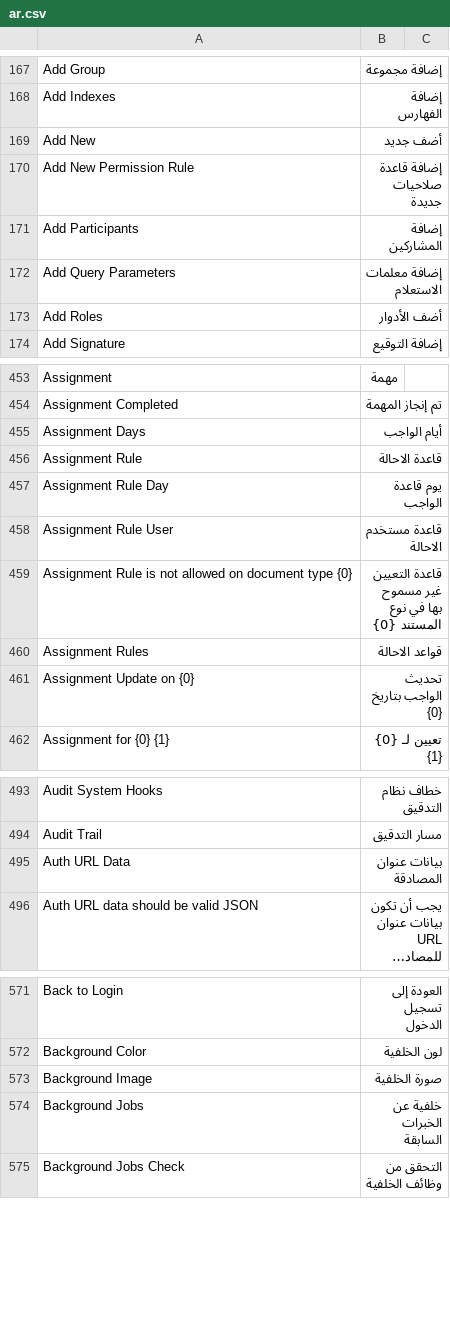
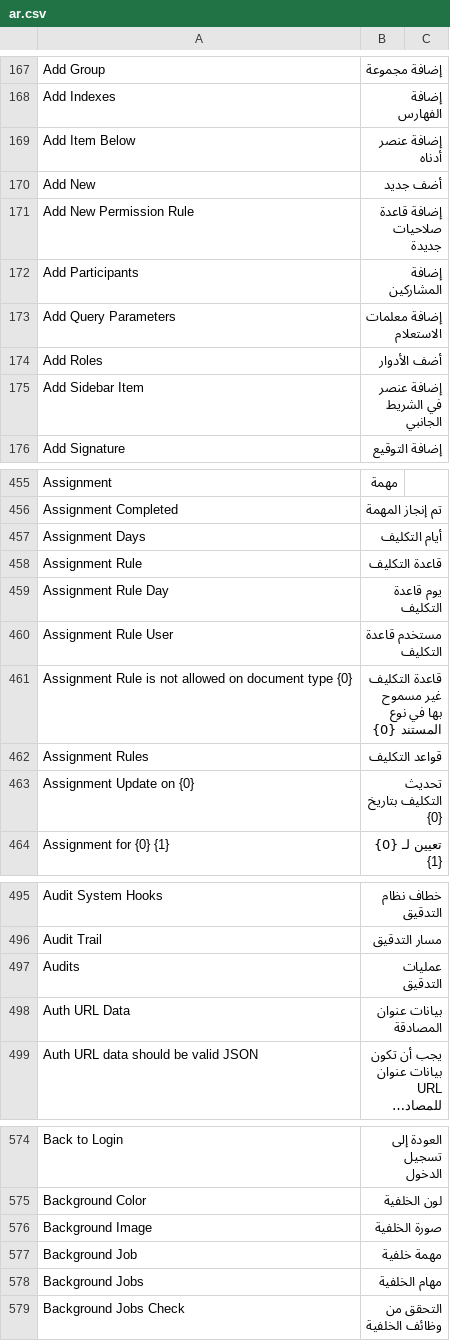
Before and after one commit to KinanTassapehji/frappe, a CSV file: frappe/translations/ar.csv, drawn as a sheet; only a part is shown, gaps mark what is left out; long unchanged cells end in …; the diff covers the shown part only.

```diff
--- a/frappe/translations/ar.csv
+++ b/frappe/translations/ar.csv
@@ -616,2 +616,3 @@ Add Group,إضافة مجموعة,
 Add Indexes,إضافة الفهارس,
+Add Item Below,إضافة عنصر أدناه,
 Add New,أضف جديد,
@@ -621,2 +622,3 @@ Add Query Parameters,إضافة معلمات الاستعلام,
 Add Roles,أضف الأدوار,
+Add Sidebar Item,إضافة عنصر في الشريط الجانبي,
 Add Signature,إضافة التوقيع,
@@ -906,9 +908,9 @@ Assignment,مهمة,
 Assignment Completed,تم إنجاز المهمة,
-Assignment Days,أيام الواجب,
-Assignment Rule,قاعدة الاحالة,
-Assignment Rule Day,يوم قاعدة الواجب,
-Assignment Rule User,قاعدة مستخدم الاحالة,
-Assignment Rule is not allowed on document type {0},قاعدة التعيين غير مسموح بها في نوع المستند {0},
-Assignment Rules,قواعد الاحالة,
-Assignment Update on {0},تحديث الواجب بتاريخ {0},
+Assignment Days,أيام التكليف,
+Assignment Rule,قاعدة التكليف,
+Assignment Rule Day,يوم قاعدة التكليف,
+Assignment Rule User,مستخدم قاعدة التكليف,
+Assignment Rule is not allowed on document type {0},قاعدة التكليف غير مسموح بها في نوع المستند {0},
+Assignment Rules,قواعد التكليف,
+Assignment Update on {0},تحديث التكليف بتاريخ {0},
 Assignment for {0} {1},تعيين لـ {0} {1},
@@ -946,2 +948,3 @@ Audit System Hooks,خطاف نظام التدقيق,
 Audit Trail,مسار التدقيق,
+Audits,عمليات التدقيق,
 Auth URL Data,بيانات عنوان المصادقة,
@@ -1025,3 +1028,4 @@ Background Color,لون الخلفية,
 Background Image,صورة الخلفية,
-Background Jobs,خلفية عن الخبرات السابقة,
+Background Job,مهمة خلفية,
+Background Jobs,مهام الخلفية,
 Background Jobs Check,التحقق من وظائف الخلفية,
```
Also changed, not shown: 2 added rows and 5 edited cells elsewhere in this file, 1 other file.
